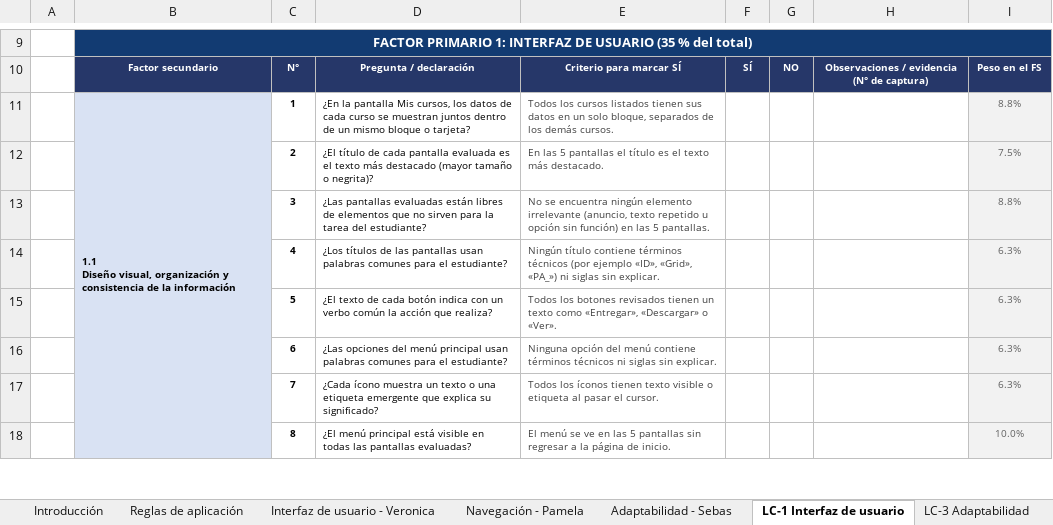
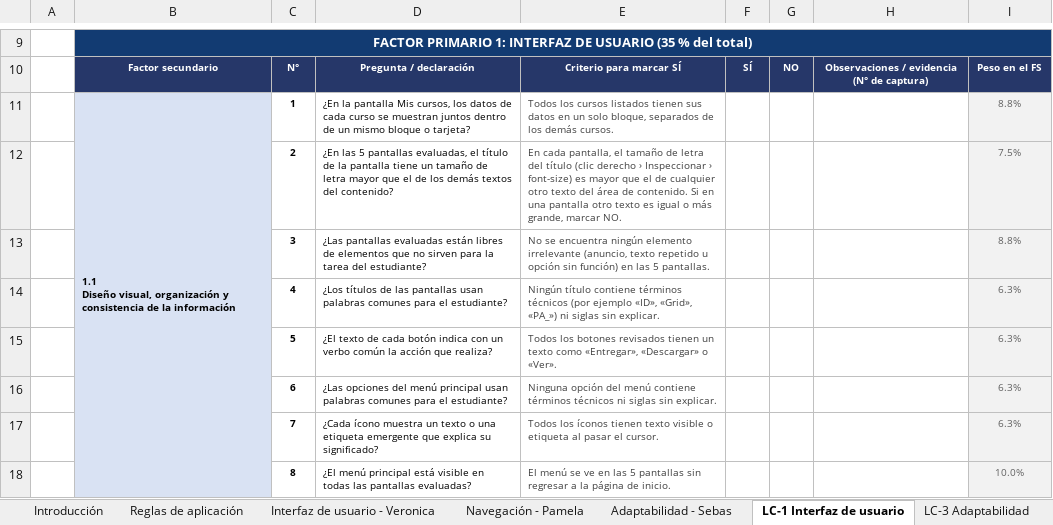
Before and after one commit to ver20/AUDITORIA, an Excel workbook: PLANIFICACION_corregida/Actividad de Aprendizaje 06 - Instrumento (v2).xlsx, sheet LC-1 Interfaz de usuario, drawn as a sheet; only a part is shown, gaps mark what is left out; values as stored, in another font and other column widths than the file's, no borders; the diff names each change by its address in the sheet, - before the commit and + after, or states it on an @@ line.

```diff
--- a/PLANIFICACION_corregida/Actividad de Aprendizaje 06 - Instrumento (v2).xlsx (sheet LC-1 Interfaz de usuario)
+++ b/PLANIFICACION_corregida/Actividad de Aprendizaje 06 - Instrumento (v2).xlsx (sheet LC-1 Interfaz de usuario)
-D12: ¿El título de cada pantalla evaluada es el texto más destacado (mayor tamaño o negrita)?
+D12: ¿En las 5 pantallas evaluadas, el título de la pantalla tiene un tamaño de letra mayor que el de los demás textos del contenido?
-E12: En las 5 pantallas el título es el texto más destacado.
+E12: En cada pantalla, el tamaño de letra del título (clic derecho › Inspeccionar › font-size) es mayor que el de cualquier otro texto del área de contenido. Si en una pantalla otro texto es igual o más grande, marcar NO.
```
Also changed, not shown: sheet Interfaz de usuario - Veronica, EJECUCION/Auditor_1_Veronica Vergara/LC-1_Interfaz_Instrumento Aplicado.xlsx, EJECUCION/Auditor_1_Veronica Vergara/RNC_Matriz_Interfaz_Veronica_Vergara.xlsx, 5 other files.
